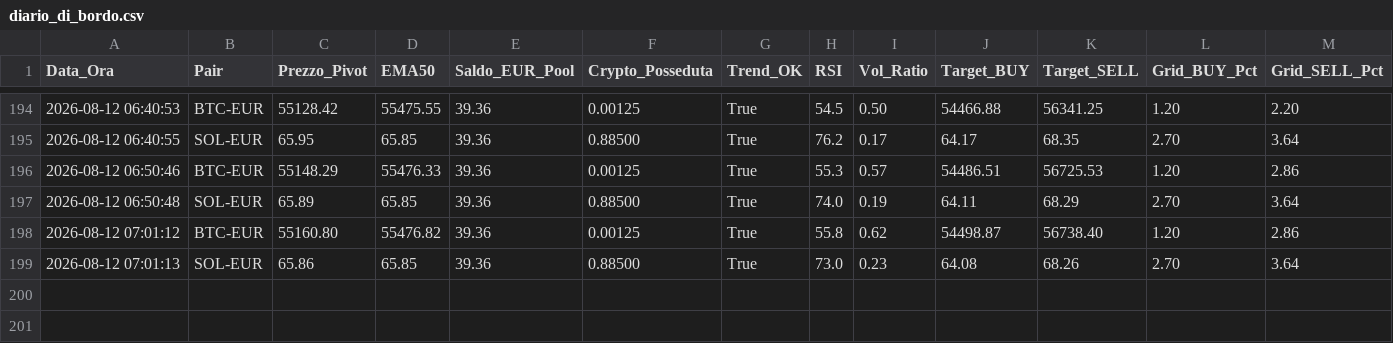
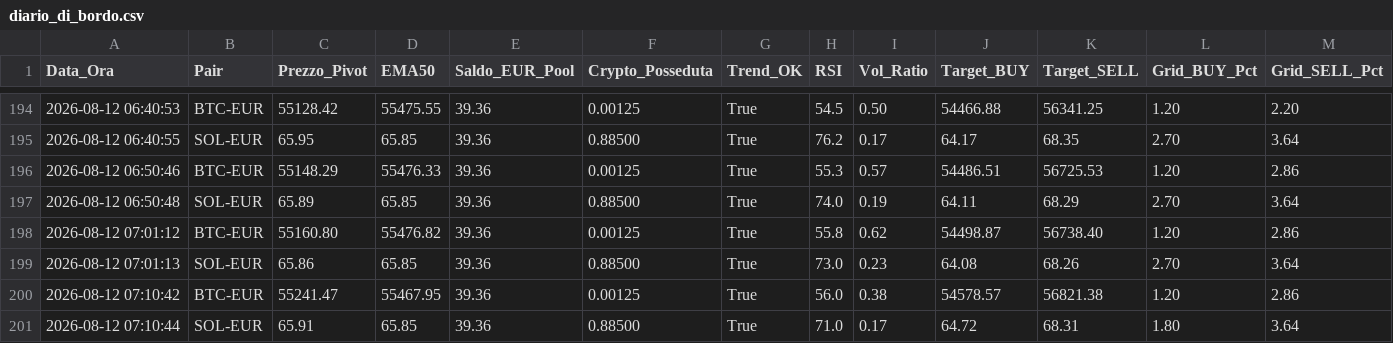
Before and after one commit to marcolalicata2017-oss/coinbase-grid-bot, a CSV file: diario_di_bordo.csv, drawn as a sheet; only a part is shown, gaps mark what is left out; rows hold the shown columns only; the diff names each change by its address in the sheet, - before the commit and + after, or states it on an @@ line.

```diff
--- a/diario_di_bordo.csv
+++ b/diario_di_bordo.csv
+row 200: 2026-08-12 07:10:42 | BTC-EUR | 55241.47 | 55467.95 | 39.36 | 0.00125 | True | 56.0 | 0.38 | 54578.57 | 56821.38 | 1.20 | 2.86
+row 201: 2026-08-12 07:10:44 | SOL-EUR | 65.91 | 65.85 | 39.36 | 0.88500 | True | 71.0 | 0.17 | 64.72 | 68.31 | 1.80 | 3.64
```
